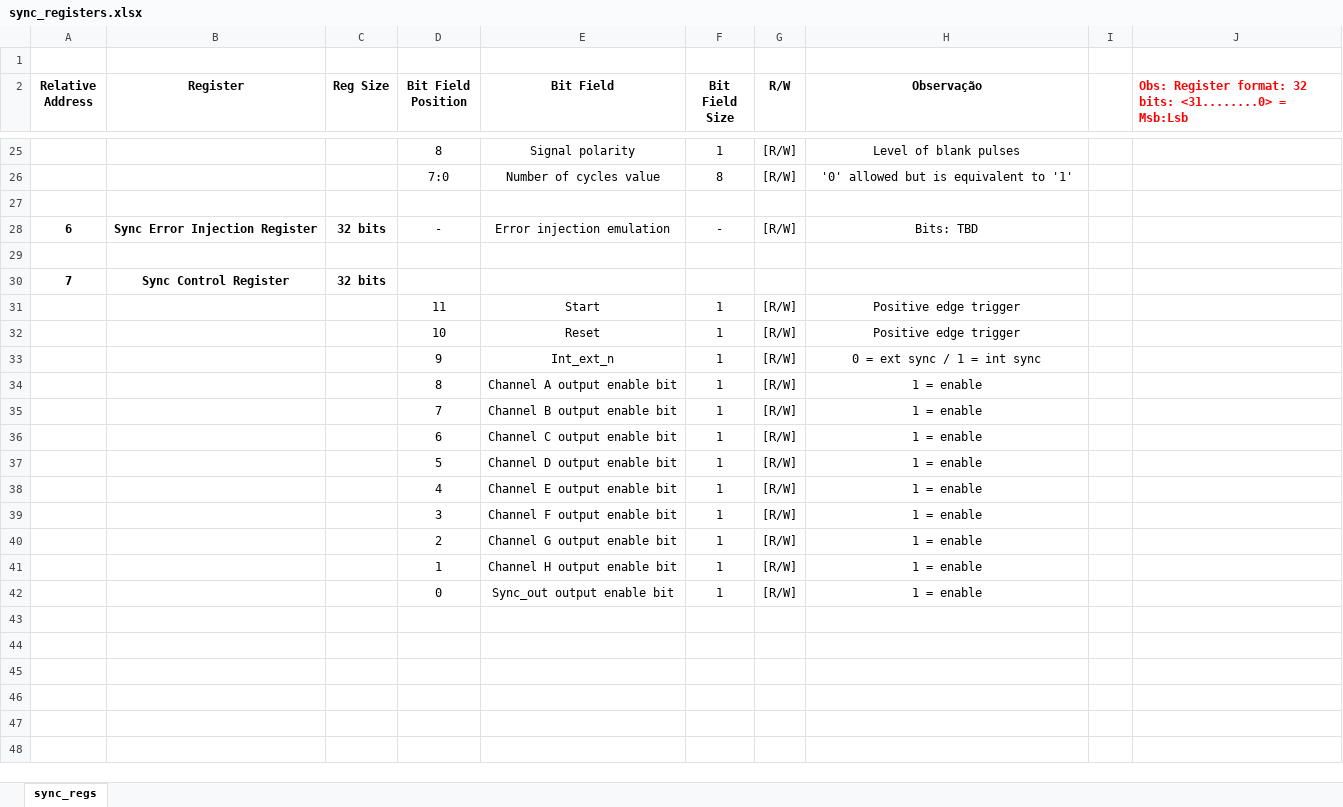
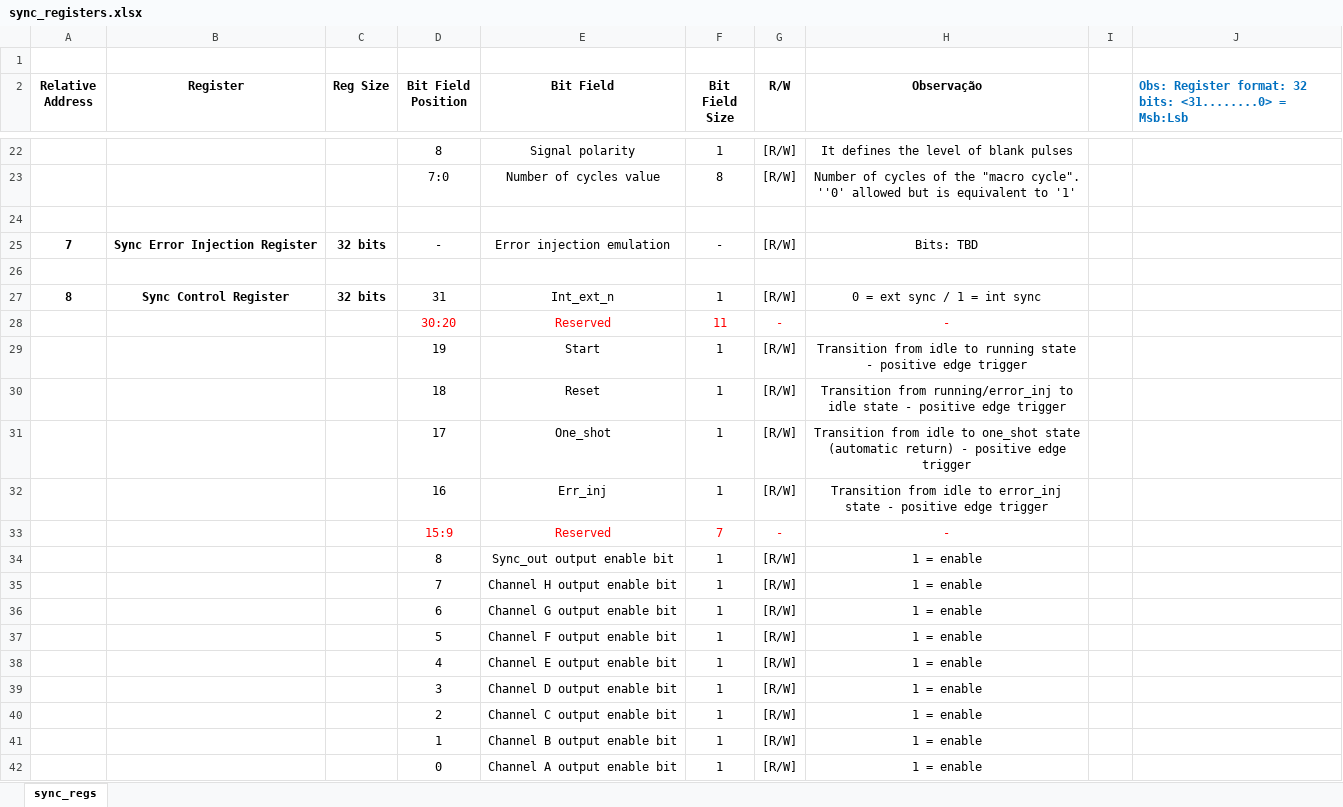
Before and after one commit to NSEE/SimuCam_Development_NFEE, an Excel workbook: FPGA_Developments/Sync/sync_registers.xlsx, sheet sync_regs, drawn as a sheet; only a part is shown, gaps mark what is left out; values as stored, in another font and other column widths than the file's, no borders; removed rows and columns are numbered as before the commit, all else as after; the diff covers the shown part only; the diff names each change by its address in the sheet, - before the commit and + after, or states it on an @@ line.

Commit message:
Implementacao do modulo sync - update no mapa de registros

```diff
--- a/FPGA_Developments/Sync/sync_registers.xlsx (sheet sync_regs)
+++ b/FPGA_Developments/Sync/sync_registers.xlsx (sheet sync_regs)
-J2 text colour: #FF0000
+J2 text colour: #0070C0
-H22 (Observação): Level of blank pulses
+H22 (Observação): It defines the level of blank pulses
-H23 (Observação): '0' allowed but…
+H23 (Observação): Number of cycles of the "macro cycle". ''0' allowed but…
-A25 (Relative Address): 6
+A25 (Relative Address): 7
-row 30: 7 | Sync Control Register | 32 bits
+row 27: 8 | Sync Control Register | 32 bits | 31 | Int_ext_n | 1 | [R/W] | 0 = ext sync / 1 = int sync
+row 28:  |  |  | 30:20 | Reserved | 11 | - | -
-D29 (Bit Field Position): 11
+D29 (Bit Field Position): 19
-H29 (Observação): Positive edge trigger
+H29 (Observação): Transition from idle to running state - positive edge trigger
-D30 (Bit Field Position): 10
+D30 (Bit Field Position): 18
-H30 (Observação): Positive edge trigger
+H30 (Observação): Transition from running/error_inj to idle state - positive edge trigger
-row 33:  |  |  | 9 | Int_ext_n | 1 | [R/W] | 0 = ext sync / 1 = int sync
+row 31:  |  |  | 17 | One_shot | 1 | [R/W] | Transition from idle to one_shot state (automatic return) - positive edge trigger
+row 32:  |  |  | 16 | Err_inj | 1 | [R/W] | Transition from idle to error_inj state - positive edge trigger
+row 33:  |  |  | 15:9 | Reserved | 7 | - | -
-E34 (Bit Field): Channel A output enable bit
+E34 (Bit Field): Sync_out output enable bit
-E35 (Bit Field): Channel B output enable bit
+E35 (Bit Field): Channel H output enable bit
-E36 (Bit Field): Channel C output enable bit
+E36 (Bit Field): Channel G output enable bit
-E37 (Bit Field): Channel D output enable bit
+E37 (Bit Field): Channel F output enable bit
-E39 (Bit Field): Channel F output enable bit
+E39 (Bit Field): Channel D output enable bit
-E40 (Bit Field): Channel G output enable bit
+E40 (Bit Field): Channel C output enable bit
-E41 (Bit Field): Channel H output enable bit
+E41 (Bit Field): Channel B output enable bit
-E42 (Bit Field): Sync_out output enable bit
+E42 (Bit Field): Channel A output enable bit
```
Also changed, not shown: 5 added rows, 8 removed rows and 22 edited cells elsewhere in this sheet, 5 other files.
